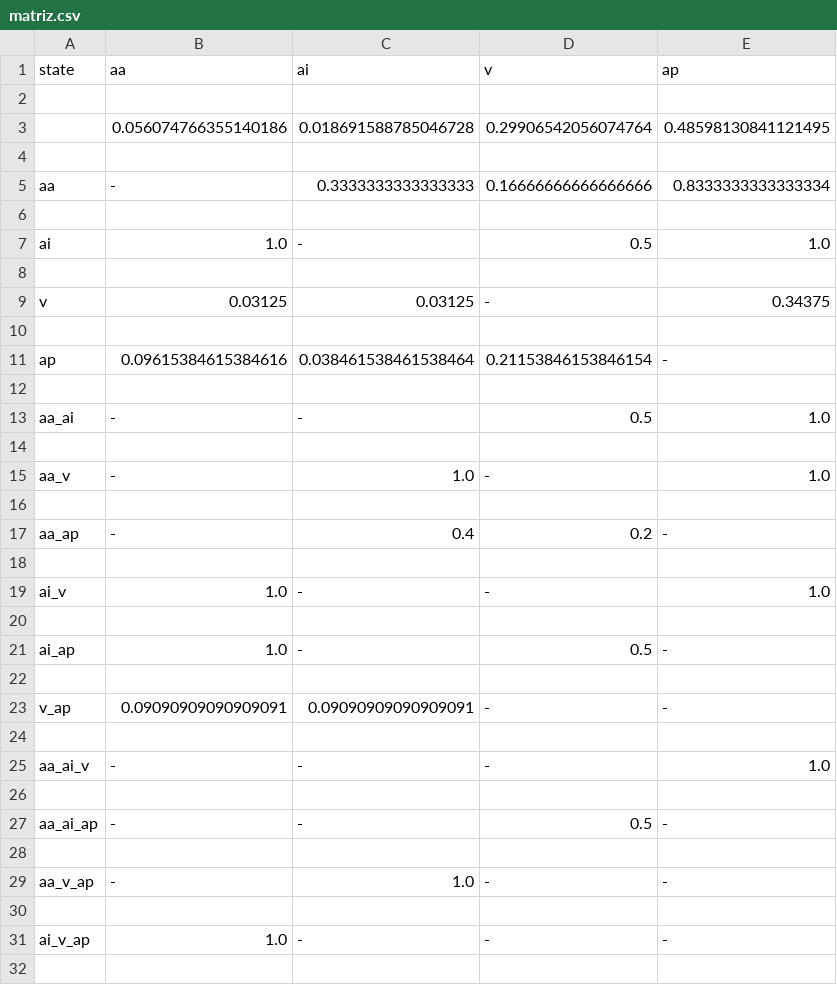
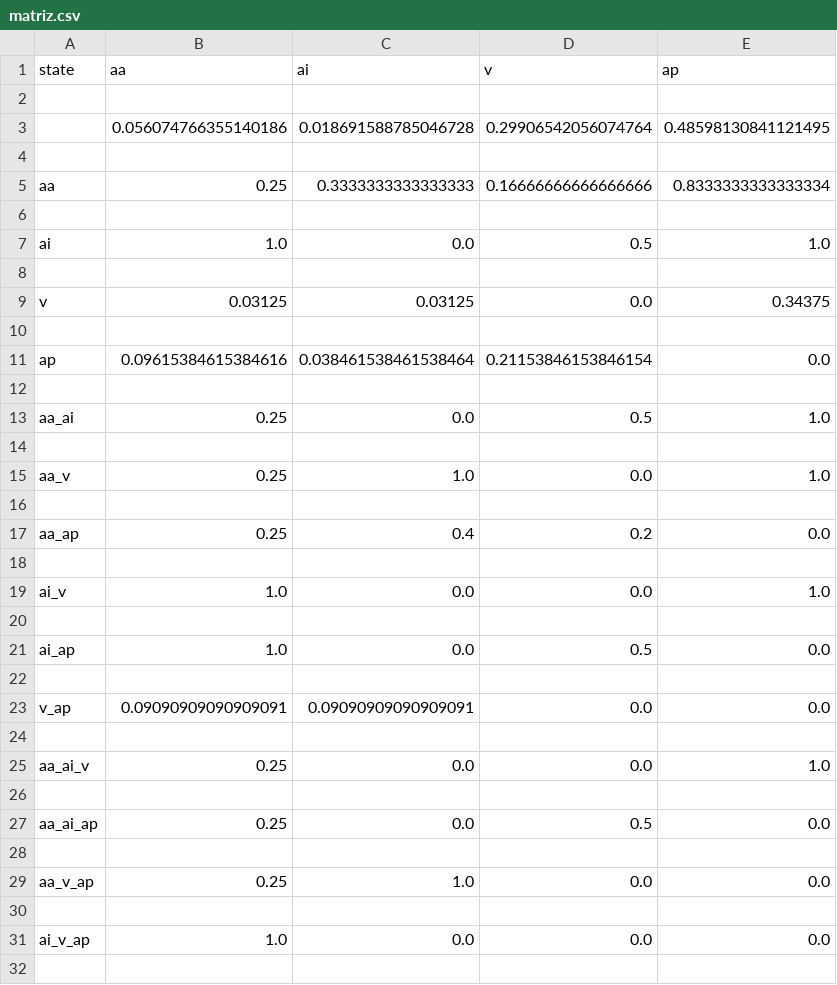
Before and after one commit to thaisviana/AlgPedia, a CSV file: matriz.csv, drawn as a sheet; only a part is shown; the diff covers the shown part only.

```diff
--- a/matriz.csv
+++ b/matriz.csv
@@ -4,29 +4,29 @@ state,aa,ai,v,ap
 
-aa,-,0.3333333333333333,0.16666666666666666,0.8333333333333334
+aa,0.25,0.3333333333333333,0.16666666666666666,0.8333333333333334
 
-ai,1.0,-,0.5,1.0
+ai,1.0,0.0,0.5,1.0
 
-v,0.03125,0.03125,-,0.34375
+v,0.03125,0.03125,0.0,0.34375
 
-ap,0.09615384615384616,0.038461538461538464,0.21153846153846154,-
+ap,0.09615384615384616,0.038461538461538464,0.21153846153846154,0.0
 
-aa_ai,-,-,0.5,1.0
+aa_ai,0.25,0.0,0.5,1.0
 
-aa_v,-,1.0,-,1.0
+aa_v,0.25,1.0,0.0,1.0
 
-aa_ap,-,0.4,0.2,-
+aa_ap,0.25,0.4,0.2,0.0
 
-ai_v,1.0,-,-,1.0
+ai_v,1.0,0.0,0.0,1.0
 
-ai_ap,1.0,-,0.5,-
+ai_ap,1.0,0.0,0.5,0.0
 
-v_ap,0.09090909090909091,0.09090909090909091,-,-
+v_ap,0.09090909090909091,0.09090909090909091,0.0,0.0
 
-aa_ai_v,-,-,-,1.0
+aa_ai_v,0.25,0.0,0.0,1.0
 
-aa_ai_ap,-,-,0.5,-
+aa_ai_ap,0.25,0.0,0.5,0.0
 
-aa_v_ap,-,1.0,-,-
+aa_v_ap,0.25,1.0,0.0,0.0
 
-ai_v_ap,1.0,-,-,-
+ai_v_ap,1.0,0.0,0.0,0.0
 
```
Also changed, not shown: 1 added row and 1 removed row elsewhere in this file, 1 other file.
